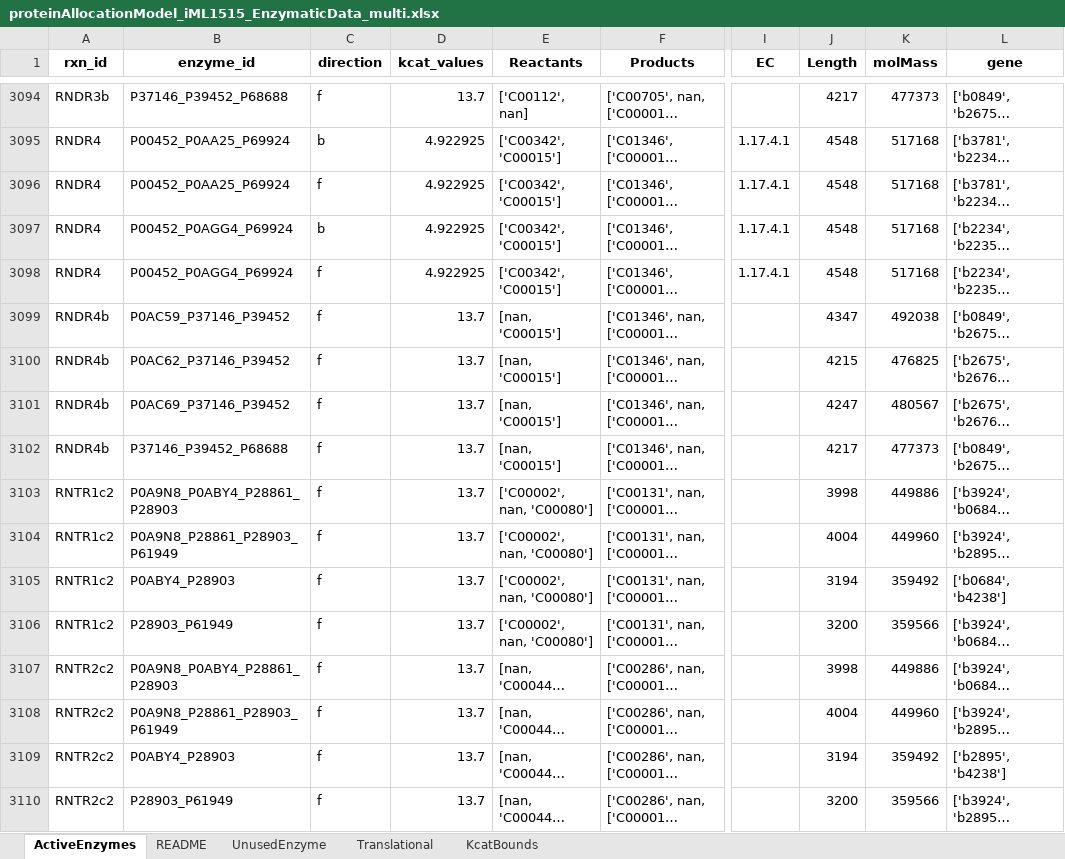
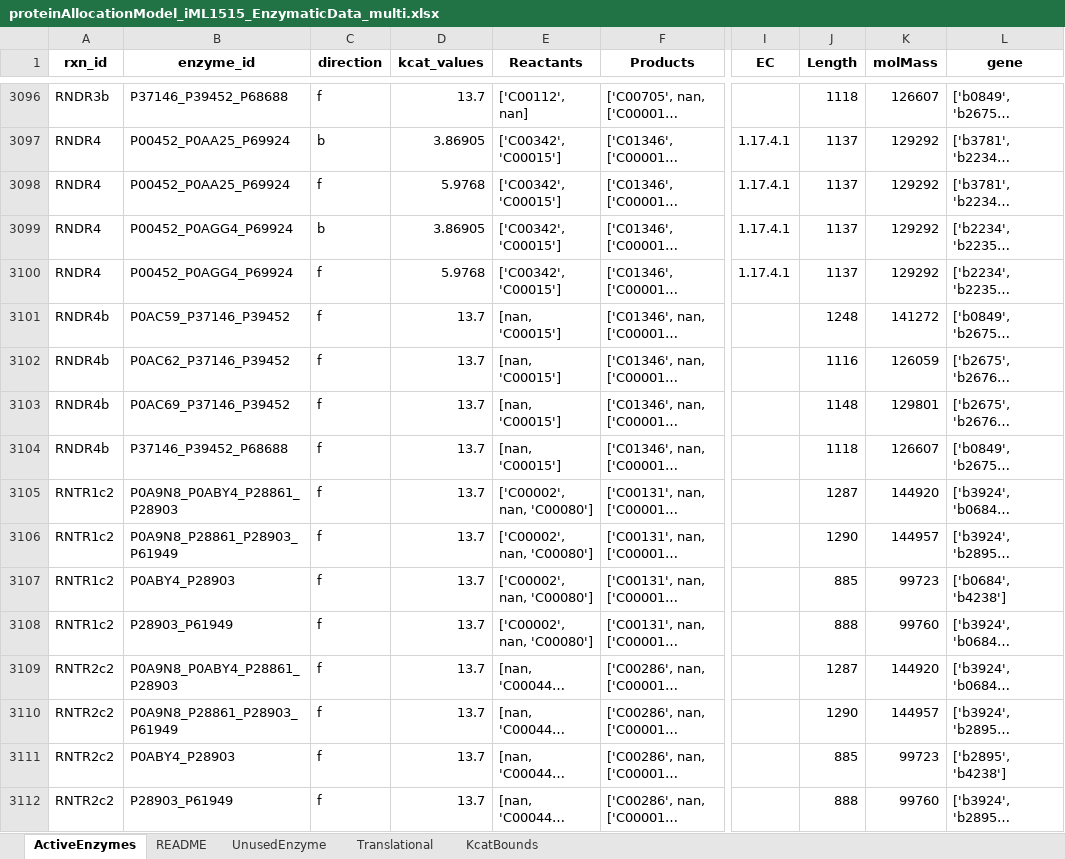
Before and after one commit to iAMB-RWTH-Aachen/PAMparametrizer, an Excel workbook: Results/2_parametrization/proteinAllocationModel_iML1515_EnzymaticData_multi.xlsx, sheet ActiveEnzymes, drawn as a sheet; only a part is shown, gaps mark what is left out; long unchanged cells end in …; values as stored, in another font and other column widths than the file's, no borders; addresses are those after the commit; the diff covers the shown part only; the diff names each change by its address in the sheet, - before the commit and + after, or states it on an @@ line.

Commit message:
increased randomness of GA, because kcat mutations are not large enough

```diff
--- a/Results/2_parametrization/proteinAllocationModel_iML1515_EnzymaticData_multi.xlsx (sheet ActiveEnzymes)
+++ b/Results/2_parametrization/proteinAllocationModel_iML1515_EnzymaticData_multi.xlsx (sheet ActiveEnzymes)
-J3096 (Length): 4217
+J3096 (Length): 1118
-K3096 (molMass): 477373
+K3096 (molMass): 126607
-D3097 (kcat_values): 4.922925
+D3097 (kcat_values): 3.86905
-J3097:J3100 (Length): 4548
+J3097:J3100 (Length): 1137
-K3097:K3100 (molMass): 517168
+K3097:K3100 (molMass): 129292
-D3098 (kcat_values): 4.922925
+D3098 (kcat_values): 5.9768
-D3099 (kcat_values): 4.922925
+D3099 (kcat_values): 3.86905
-D3100 (kcat_values): 4.922925
+D3100 (kcat_values): 5.9768
-J3101 (Length): 4347
+J3101 (Length): 1248
-K3101 (molMass): 492038
+K3101 (molMass): 141272
-J3102 (Length): 4215
+J3102 (Length): 1116
-K3102 (molMass): 476825
+K3102 (molMass): 126059
-J3103 (Length): 4247
+J3103 (Length): 1148
-K3103 (molMass): 480567
+K3103 (molMass): 129801
-J3104 (Length): 4217
+J3104 (Length): 1118
-K3104 (molMass): 477373
+K3104 (molMass): 126607
-J3105 (Length): 3998
+J3105 (Length): 1287
-K3105 (molMass): 449886
+K3105 (molMass): 144920
-J3106 (Length): 4004
+J3106 (Length): 1290
-K3106 (molMass): 449960
+K3106 (molMass): 144957
-J3107 (Length): 3194
+J3107 (Length): 885
-K3107 (molMass): 359492
+K3107 (molMass): 99723
-J3108 (Length): 3200
+J3108 (Length): 888
-K3108 (molMass): 359566
+K3108 (molMass): 99760
-J3109 (Length): 3998
+J3109 (Length): 1287
-K3109 (molMass): 449886
+K3109 (molMass): 144920
-J3110 (Length): 4004
+J3110 (Length): 1290
-K3110 (molMass): 449960
+K3110 (molMass): 144957
-J3111 (Length): 3194
+J3111 (Length): 885
-K3111 (molMass): 359492
+K3111 (molMass): 99723
-J3112 (Length): 3200
+J3112 (Length): 888
-K3112 (molMass): 359566
+K3112 (molMass): 99760
```
Also changed, not shown: 2 added rows and 476 edited cells elsewhere in this sheet, sheet README, 9 other files.
